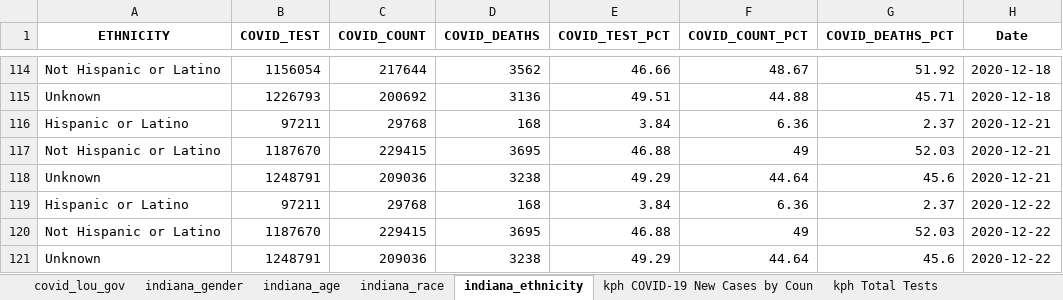
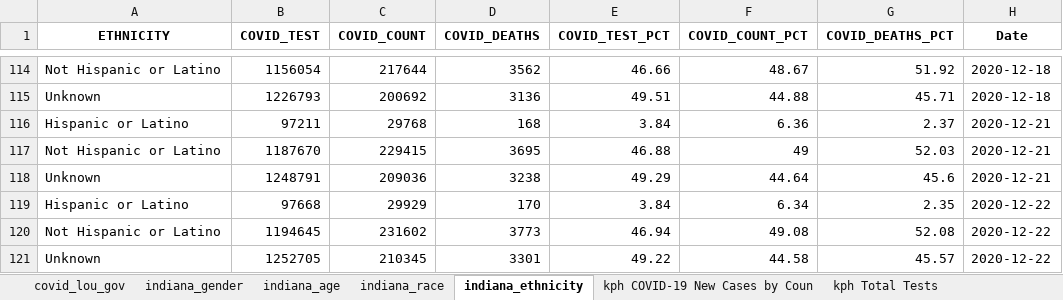
Before and after one commit to edjanalytics/covid-sot-data, an Excel workbook: full_data.xlsx, sheet indiana_ethnicity, drawn as a sheet; only a part is shown, gaps mark what is left out; values as stored, in another font and other column widths than the file's, no borders; removed rows and columns are numbered as before the commit, all else as after; the diff names each change by its address in the sheet, - before the commit and + after, or states it on an @@ line.

```diff
--- a/full_data.xlsx (sheet indiana_ethnicity)
+++ b/full_data.xlsx (sheet indiana_ethnicity)
-B119 (COVID_TEST): 97211
+B119 (COVID_TEST): 97668
-C119 (COVID_COUNT): 29768
+C119 (COVID_COUNT): 29929
-D119 (COVID_DEATHS): 168
+D119 (COVID_DEATHS): 170
-F119 (COVID_COUNT_PCT): 6.36
+F119 (COVID_COUNT_PCT): 6.34
-G119 (COVID_DEATHS_PCT): 2.37
+G119 (COVID_DEATHS_PCT): 2.35
-row 120: Not Hispanic or Latino | 1187670 | 229415 | 3695 | 46.88 | 49 | 52.03 | 2020-12-22
-row 121: Unknown | 1248791 | 209036 | 3238 | 49.29 | 44.64 | 45.6 | 2020-12-22
+row 120: Not Hispanic or Latino | 1194645 | 231602 | 3773 | 46.94 | 49.08 | 52.08 | 2020-12-22
+row 121: Unknown | 1252705 | 210345 | 3301 | 49.22 | 44.58 | 45.57 | 2020-12-22
```
Also changed, not shown: sheet indiana_race, sheet indiana_age, sheet indiana_gender.
